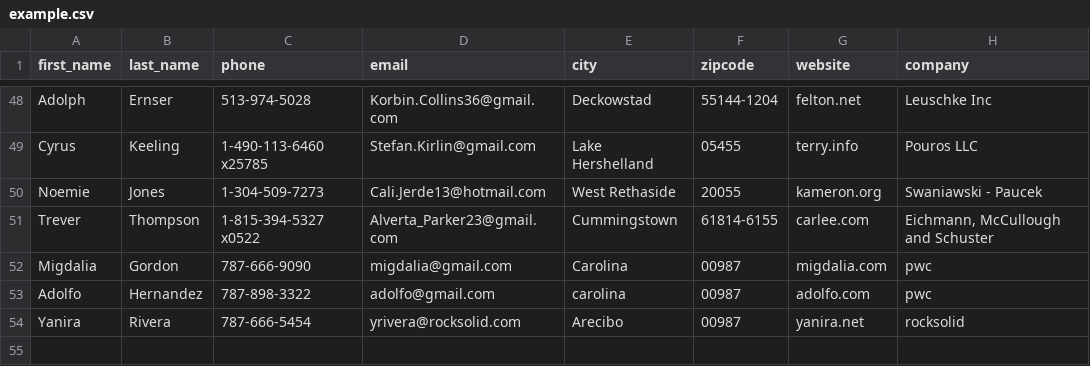
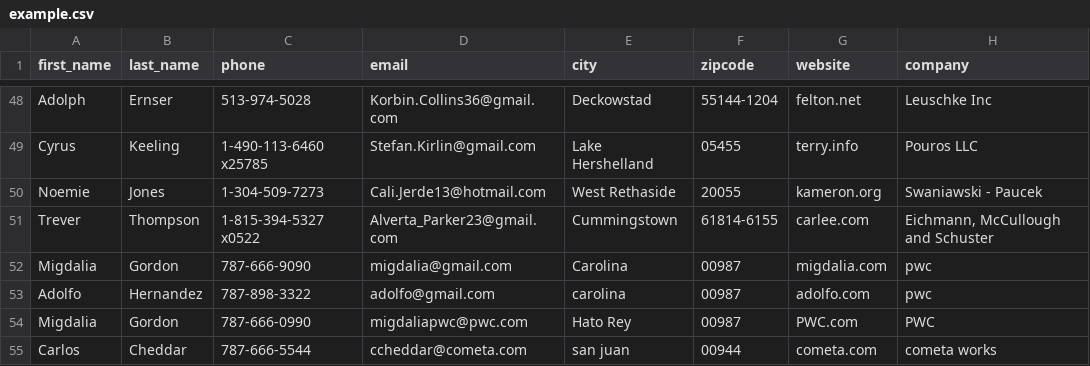
Before and after one commit to davidjavier3430/contactApp_project2, a CSV file: example.csv, drawn as a sheet; only a part is shown, gaps mark what is left out; removed rows and columns are numbered as before the commit, all else as after; the diff names each change by its address in the sheet, - before the commit and + after, or states it on an @@ line.

```diff
--- a/example.csv
+++ b/example.csv
-row 54: Yanira | Rivera | 787-666-5454 | yrivera@rocksolid.com | Arecibo | 00987 | yanira.net | rocksolid
+row 54: Migdalia | Gordon | 787-666-0990 | migdaliapwc@pwc.com | Hato Rey | 00987 | PWC.com | PWC
+row 55: Carlos | Cheddar | 787-666-5544 | ccheddar@cometa.com | san juan | 00944 | cometa.com | cometa works
```
Also changed, not shown: 1 other file.
